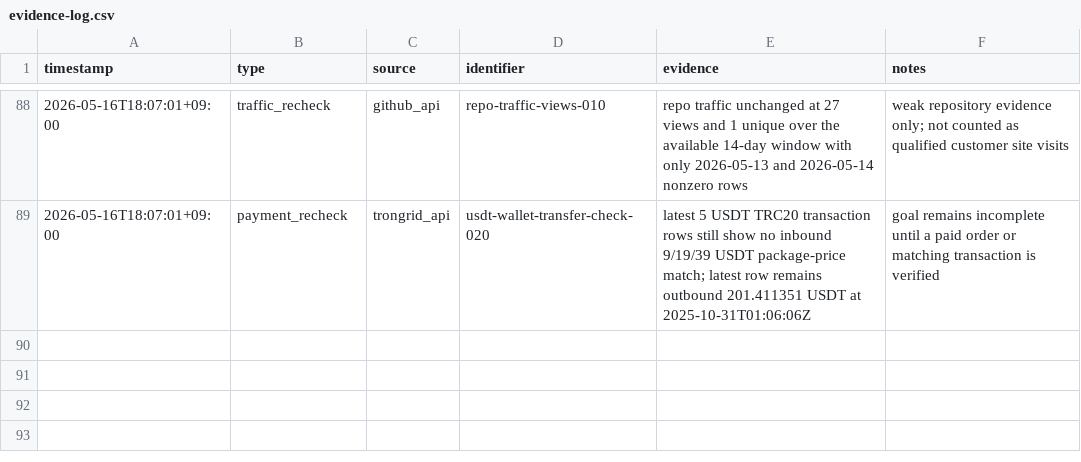
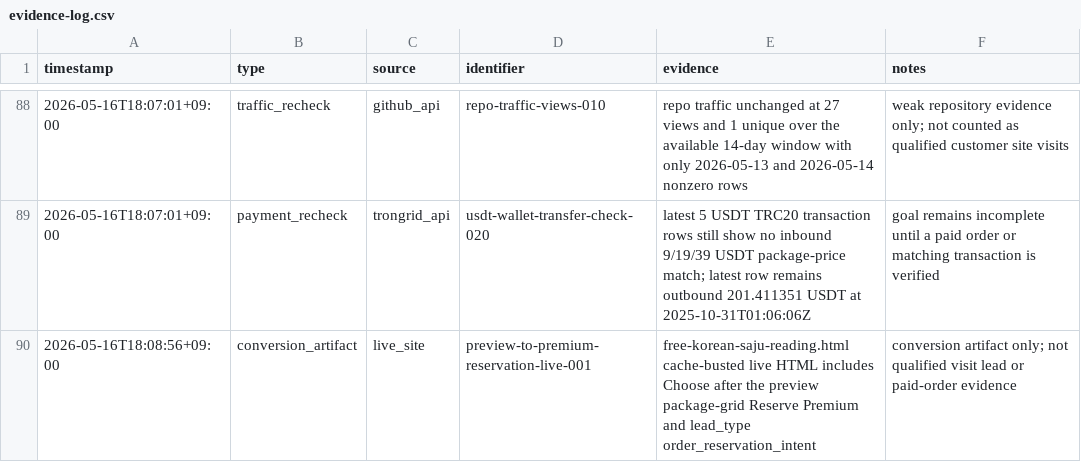
Before and after one commit to holly-sheep/cheonglim-saem-saju, a CSV file: marketing/evidence-log.csv, drawn as a sheet; only a part is shown, gaps mark what is left out; the diff names each change by its address in the sheet, - before the commit and + after, or states it on an @@ line.

Commit message:
Record live premium reservation CTA

```diff
--- a/marketing/evidence-log.csv
+++ b/marketing/evidence-log.csv
+row 90: 2026-05-16T18:08:56+09:00 | conversion_artifact | live_site | preview-to-premium-reservation-live-001 | free-korean-saju-reading.html cache-busted live HTML includes Choose after the preview package-grid Reserve Premium and lead_type order_reservation_intent | conversion artifact only; not qualified visit lead or paid-order evidence
```
Also changed, not shown: 1 other file.
